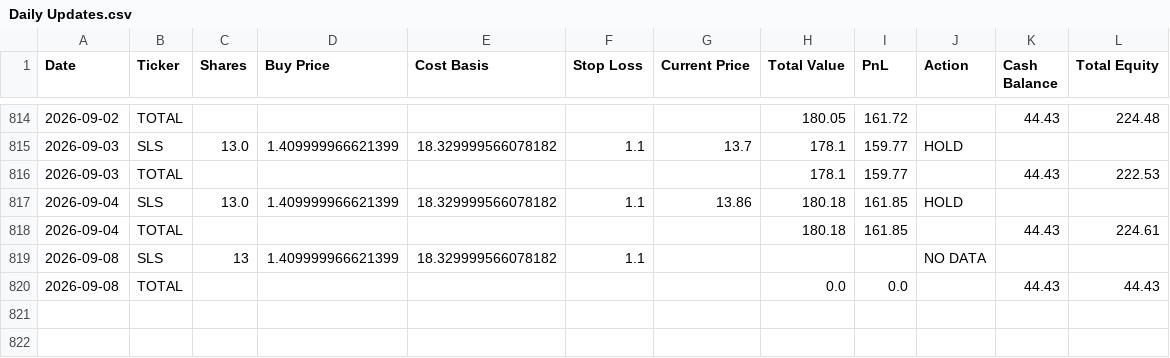
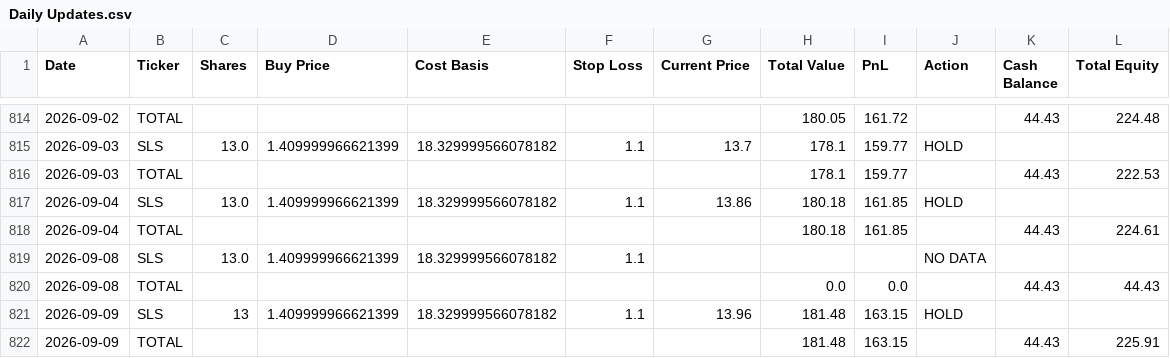
Before and after one commit to rpatil524/ChatGPT-Micro-Cap-Experiment, a CSV file: Scripts and CSV Files/Daily Updates.csv, drawn as a sheet; only a part is shown, gaps mark what is left out.

```diff
--- a/Scripts and CSV Files/Daily Updates.csv
+++ b/Scripts and CSV Files/Daily Updates.csv
@@ -818,3 +818,5 @@ Date,Ticker,Shares,Buy Price,Cost Basis,Stop Loss,Current Price,Total Value,PnL,
 2026-09-04,TOTAL,,,,,,180.18,161.85,,44.43,224.61
-2026-09-08,SLS,13,1.409999966621399,18.329999566078182,1.1,,,,NO DATA,,
+2026-09-08,SLS,13.0,1.409999966621399,18.329999566078182,1.1,,,,NO DATA,,
 2026-09-08,TOTAL,,,,,,0.0,0.0,,44.43,44.43
+2026-09-09,SLS,13,1.409999966621399,18.329999566078182,1.1,13.96,181.48,163.15,HOLD,,
+2026-09-09,TOTAL,,,,,,181.48,163.15,,44.43,225.91
```
Also changed, not shown: 1 other file.
